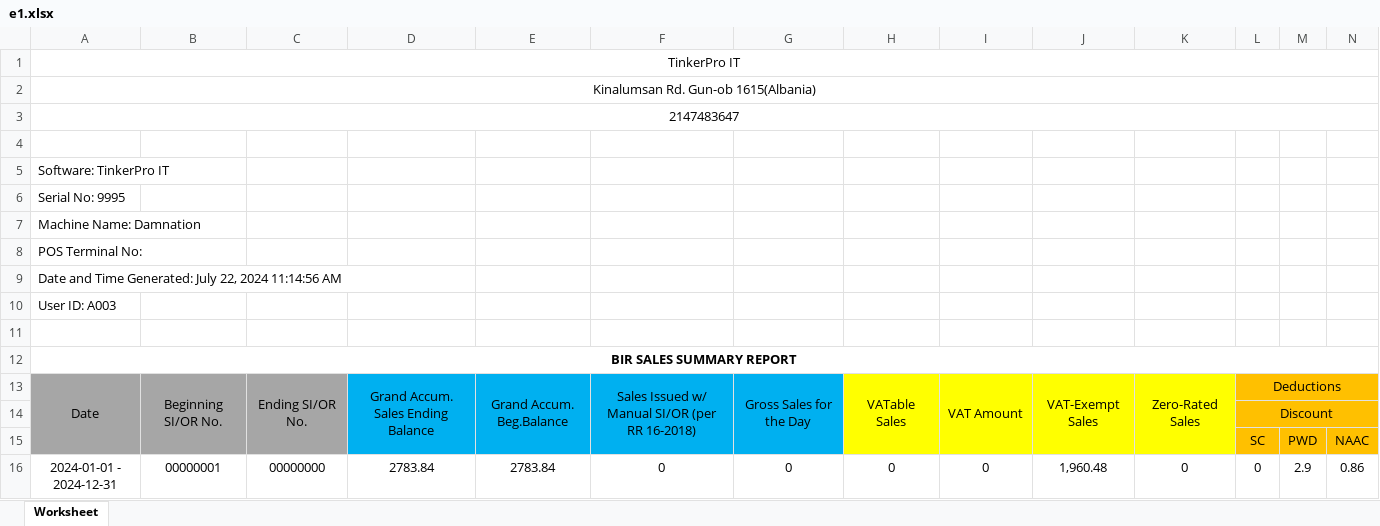
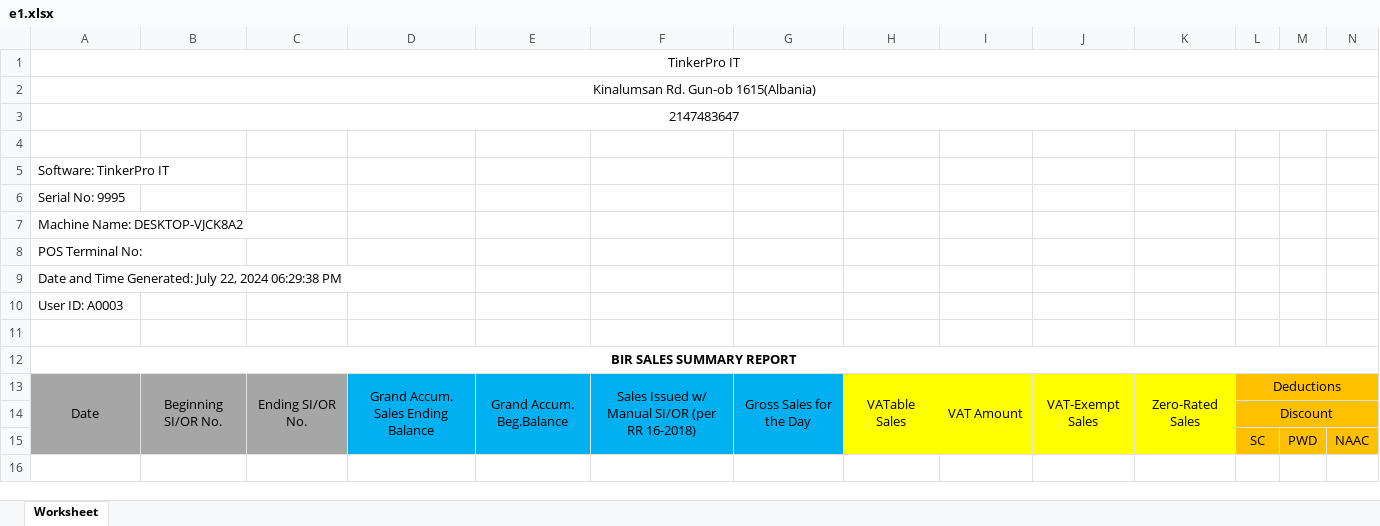
Before and after one commit to garendeveloper/tinkerpro_admin, an Excel workbook: reports/e1.xlsx, sheet Worksheet, drawn as a sheet; only a part is shown; values as stored, in another font and other column widths than the file's, no borders; rows hold the shown columns only; the diff names each change by its address in the sheet, - before the commit and + after, or states it on an @@ line.

```diff
--- a/reports/e1.xlsx (sheet Worksheet)
+++ b/reports/e1.xlsx (sheet Worksheet)
-A7: Machine Name: Damnation
+A7: Machine Name: DESKTOP-VJCK8A2
-A9: …22, 2024 11:14:56 AM
+A9: …22, 2024 06:29:38 PM
-A10: User ID: A003
+A10: User ID: A0003
-row 16: 2024-01-01 - 2024-12-31 | 00000001 | 00000000 | 2783.84 | 2783.84 | 0 | 0 | 0 | 0 | 1,960.48 | 0 | 0 | 2.9 | 0.86
```
Also changed, not shown: 4 other files.
